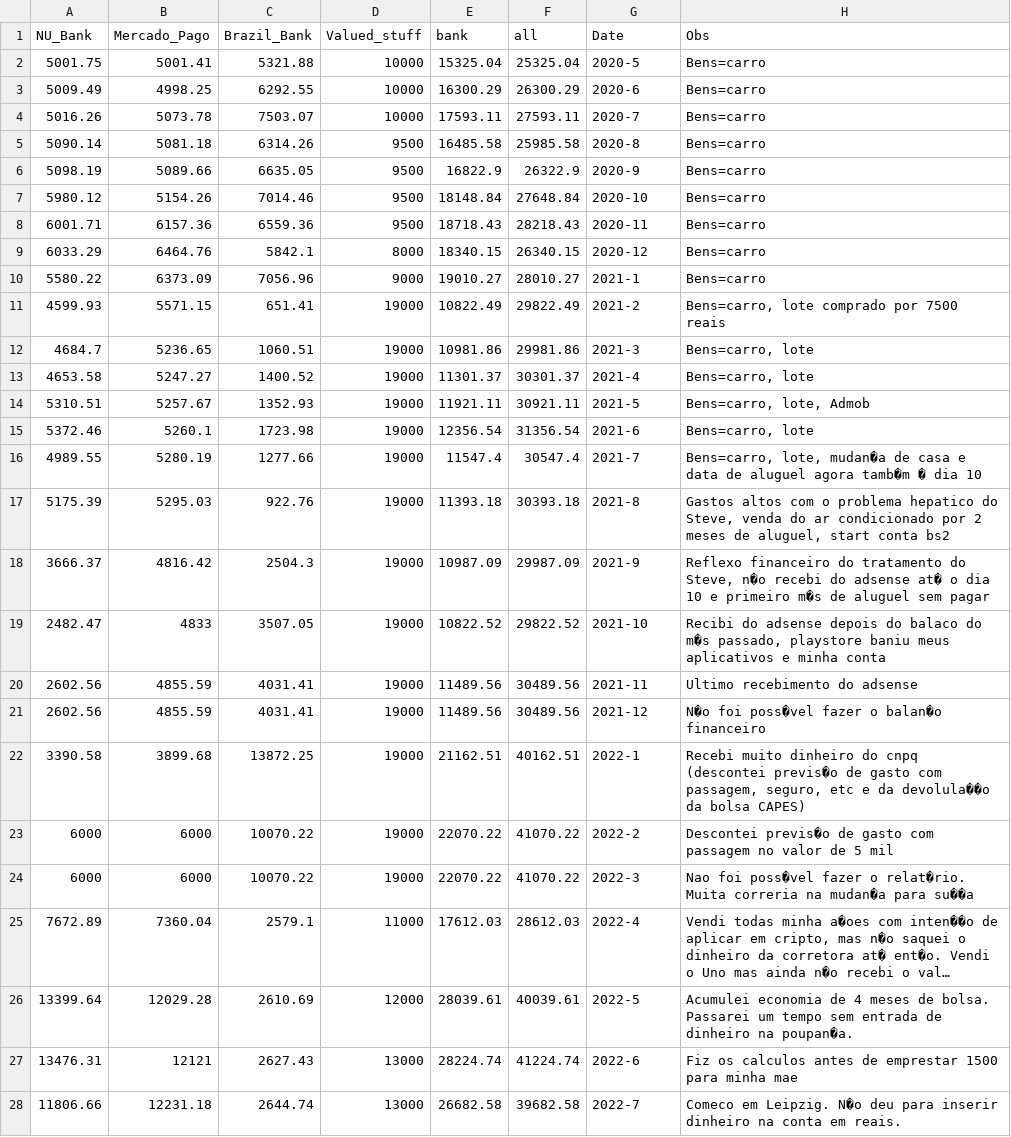
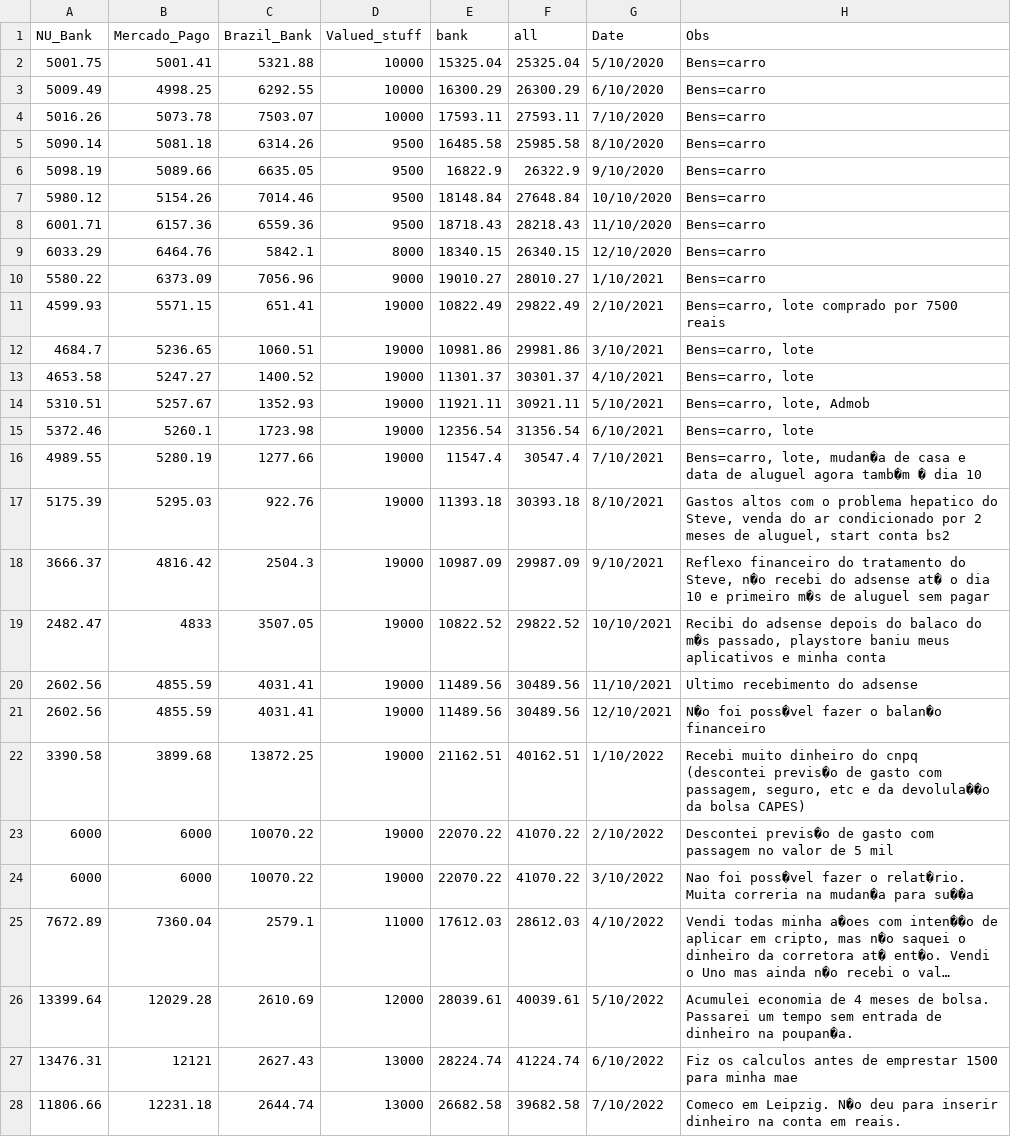
Before and after one commit to Eduardoqm/eduardoqm.github.com, a CSV file: Money_Balance_V5/Money_balance.csv, drawn as a sheet; only a part is shown; long unchanged cells end in …; the diff covers the shown part only; the diff names each change by its address in the sheet, - before the commit and + after, or states it on an @@ line.

Commit message:
Date_update

```diff
--- a/Money_Balance_V5/Money_balance.csv
+++ b/Money_Balance_V5/Money_balance.csv
-G2 (Date): 2020-5
+G2 (Date): 5/10/2020
-G3 (Date): 2020-6
+G3 (Date): 6/10/2020
-G4 (Date): 2020-7
+G4 (Date): 7/10/2020
-G5 (Date): 2020-8
+G5 (Date): 8/10/2020
-G6 (Date): 2020-9
+G6 (Date): 9/10/2020
-G7 (Date): 2020-10
+G7 (Date): 10/10/2020
-G8 (Date): 2020-11
+G8 (Date): 11/10/2020
-G9 (Date): 2020-12
+G9 (Date): 12/10/2020
-G10 (Date): 2021-1
+G10 (Date): 1/10/2021
-G11 (Date): 2021-2
+G11 (Date): 2/10/2021
-G12 (Date): 2021-3
+G12 (Date): 3/10/2021
-G13 (Date): 2021-4
+G13 (Date): 4/10/2021
-G14 (Date): 2021-5
+G14 (Date): 5/10/2021
-G15 (Date): 2021-6
+G15 (Date): 6/10/2021
-G16 (Date): 2021-7
+G16 (Date): 7/10/2021
-G17 (Date): 2021-8
+G17 (Date): 8/10/2021
-G18 (Date): 2021-9
+G18 (Date): 9/10/2021
-G19 (Date): 2021-10
+G19 (Date): 10/10/2021
-G20 (Date): 2021-11
+G20 (Date): 11/10/2021
-G21 (Date): 2021-12
+G21 (Date): 12/10/2021
-G22 (Date): 2022-1
+G22 (Date): 1/10/2022
-G23 (Date): 2022-2
+G23 (Date): 2/10/2022
-G24 (Date): 2022-3
+G24 (Date): 3/10/2022
-G25 (Date): 2022-4
+G25 (Date): 4/10/2022
-G26 (Date): 2022-5
+G26 (Date): 5/10/2022
-G27 (Date): 2022-6
+G27 (Date): 6/10/2022
-G28 (Date): 2022-7
+G28 (Date): 7/10/2022
```
Also changed, not shown: 20 edited cells elsewhere in this file, 2 other files.
